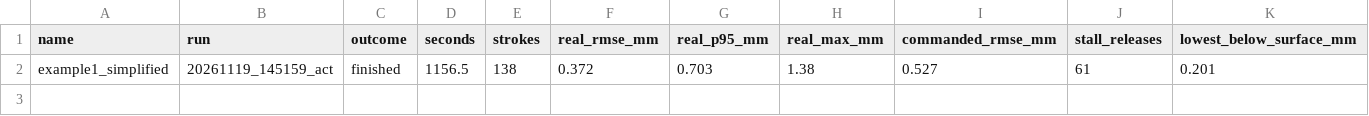
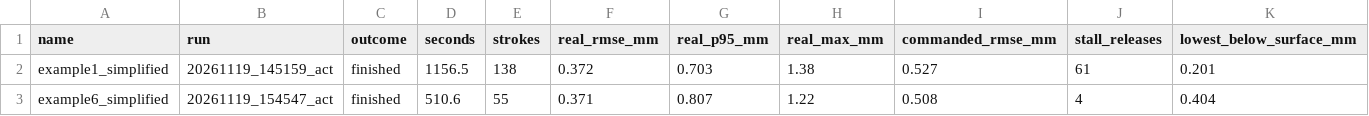
Before and after one commit to shra012/WildTrace, a CSV file: isaac-sim/results/studio_portraits_hardware/20261119/runs.csv, drawn as a sheet; only a part is shown; rows hold the shown columns only; the diff names each change by its address in the sheet, - before the commit and + after, or states it on an @@ line.

Commit message:
Real-arm portrait 2026-11-19: simplified example6
Studio example6 (glasses), simplified from 127 to 55 strokes, drawn in one pass at
the line 2 pen setting: 511 s, real-tip RMSE 0.371 mm, 4 stall releases. Tick log,
robot report, close-ups, plan overlay and per-stroke shifts. Source photo not included.

```diff
--- a/isaac-sim/results/studio_portraits_hardware/20261119/runs.csv
+++ b/isaac-sim/results/studio_portraits_hardware/20261119/runs.csv
+row 3: example6_simplified | 20261119_154547_act | finished | 510.6 | 55 | 0.371 | 0.807 | 1.22 | 0.508 | 4 | 0.404
```
Also changed, not shown: 11 other files.
